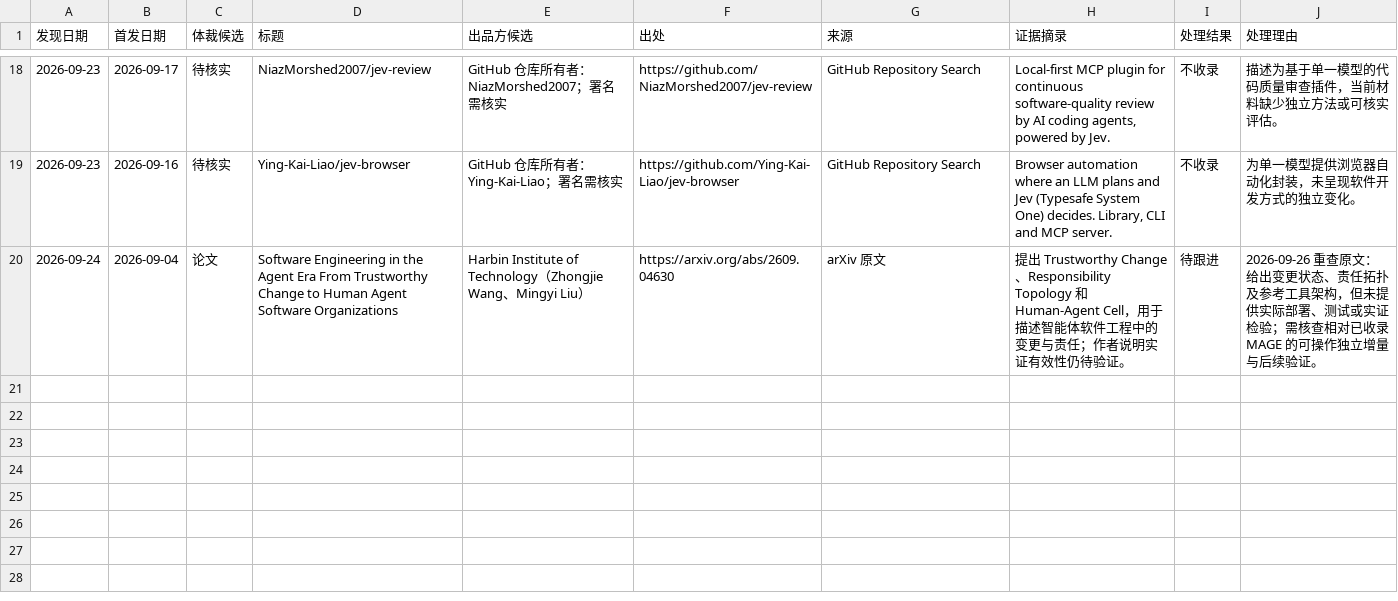
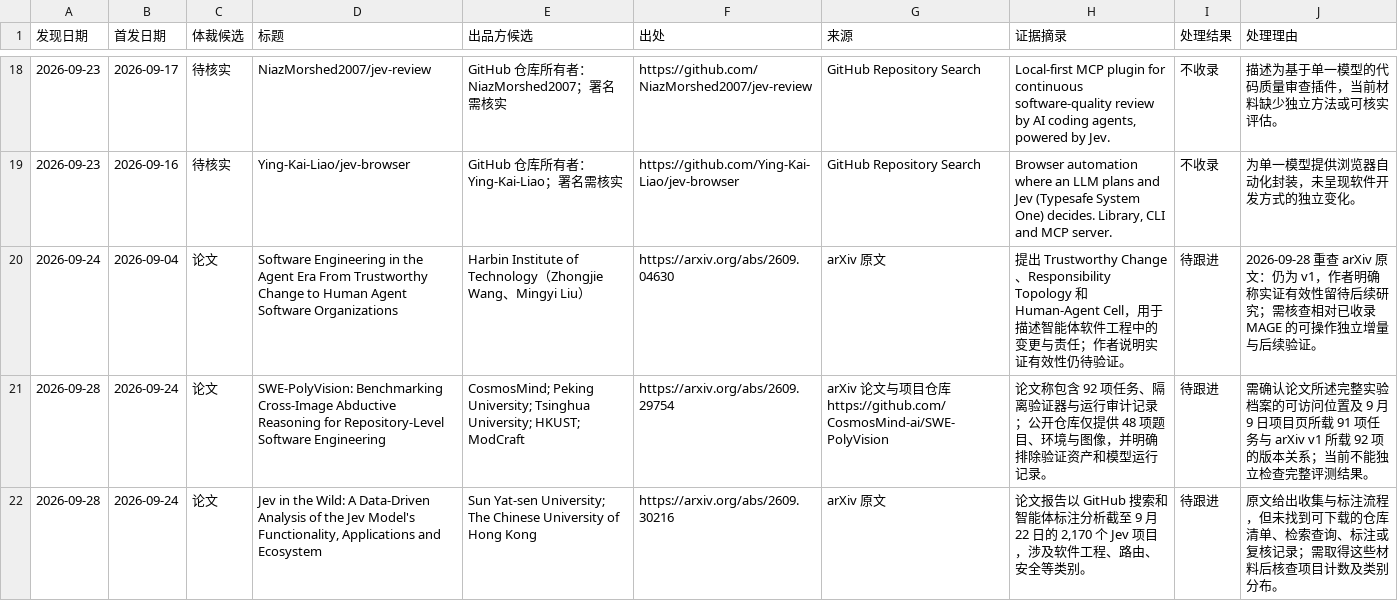
Before and after one commit to nesnilnehc/ai-era-software, a TSV file: meta/candidates.tsv, drawn as a sheet; only a part is shown, gaps mark what is left out.

Commit message:
docs(catalog): add verified agent software sources

```diff
--- a/meta/candidates.tsv
+++ b/meta/candidates.tsv
@@ -19,2 +19,4 @@
 2026-09-23	2026-09-16	待核实	Ying-Kai-Liao/jev-browser	GitHub 仓库所有者：Ying-Kai-Liao；署名需核实	https://github.com/Ying-Kai-Liao/jev-browser	GitHub Repository Search	Browser automation where an LLM plans and Jev (Typesafe System One) decides. Library, CLI and MCP server.	不收录	为单一模型提供浏览器自动化封装，未呈现软件开发方式的独立变化。
-2026-09-24	2026-09-04	论文	Software Engineering in the Agent Era From Trustworthy Change to Human Agent Software Organizations	Harbin Institute of Technology（Zhongjie Wang、Mingyi Liu）	https://arxiv.org/abs/2609.04630	arXiv 原文	提出 Trustworthy Change、Responsibility Topology 和 Human-Agent Cell，用于描述智能体软件工程中的变更与责任；作者说明实证有效性仍待验证。	待跟进	2026-09-26 重查原文：给出变更状态、责任拓扑及参考工具架构，但未提供实际部署、测试或实证检验；需核查相对已收录 MAGE 的可操作独立增量与后续验证。
+2026-09-24	2026-09-04	论文	Software Engineering in the Agent Era From Trustworthy Change to Human Agent Software Organizations	Harbin Institute of Technology（Zhongjie Wang、Mingyi Liu）	https://arxiv.org/abs/2609.04630	arXiv 原文	提出 Trustworthy Change、Responsibility Topology 和 Human-Agent Cell，用于描述智能体软件工程中的变更与责任；作者说明实证有效性仍待验证。	待跟进	2026-09-28 重查 arXiv 原文：仍为 v1，作者明确称实证有效性留待后续研究；需核查相对已收录 MAGE 的可操作独立增量与后续验证。
+2026-09-28	2026-09-24	论文	SWE-PolyVision: Benchmarking Cross-Image Abductive Reasoning for Repository-Level Software Engineering	CosmosMind; Peking University; Tsinghua University; HKUST; ModCraft	https://arxiv.org/abs/2609.29754	arXiv 论文与项目仓库 https://github.com/CosmosMind-ai/SWE-PolyVision	论文称包含 92 项任务、隔离验证器与运行审计记录；公开仓库仅提供 48 项题目、环境与图像，并明确排除验证资产和模型运行记录。	待跟进	需确认论文所述完整实验档案的可访问位置及 9 月 9 日项目页所载 91 项任务与 arXiv v1 所载 92 项的版本关系；当前不能独立检查完整评测结果。
+2026-09-28	2026-09-24	论文	Jev in the Wild: A Data-Driven Analysis of the Jev Model's Functionality, Applications and Ecosystem	Sun Yat-sen University; The Chinese University of Hong Kong	https://arxiv.org/abs/2609.30216	arXiv 原文	论文报告以 GitHub 搜索和智能体标注分析截至 9 月 22 日的 2,170 个 Jev 项目，涉及软件工程、路由、安全等类别。	待跟进	原文给出收集与标注流程，但未找到可下载的仓库清单、检索查询、标注或复核记录；需取得这些材料后核查项目计数及类别分布。
```
Also changed, not shown: 3 other files.
